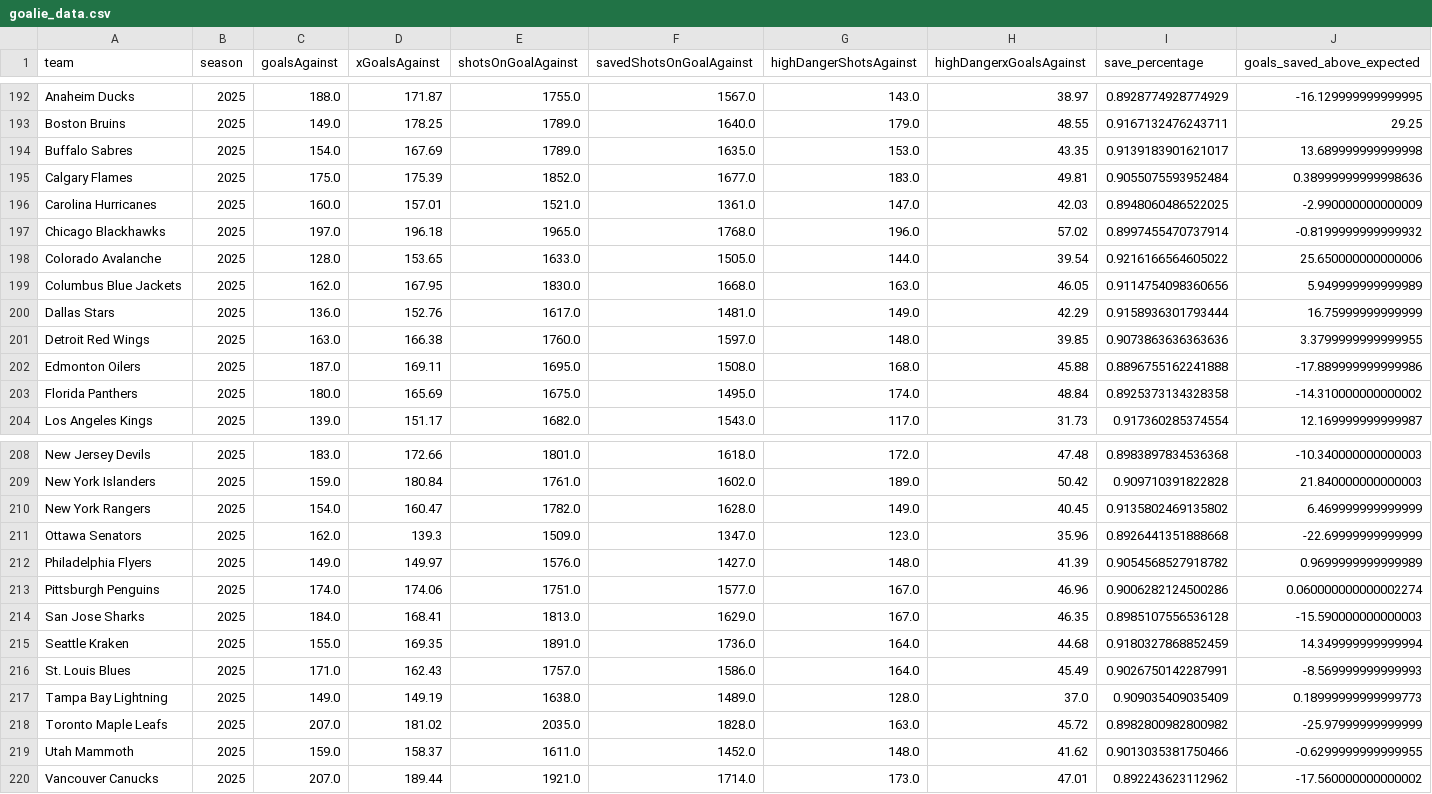
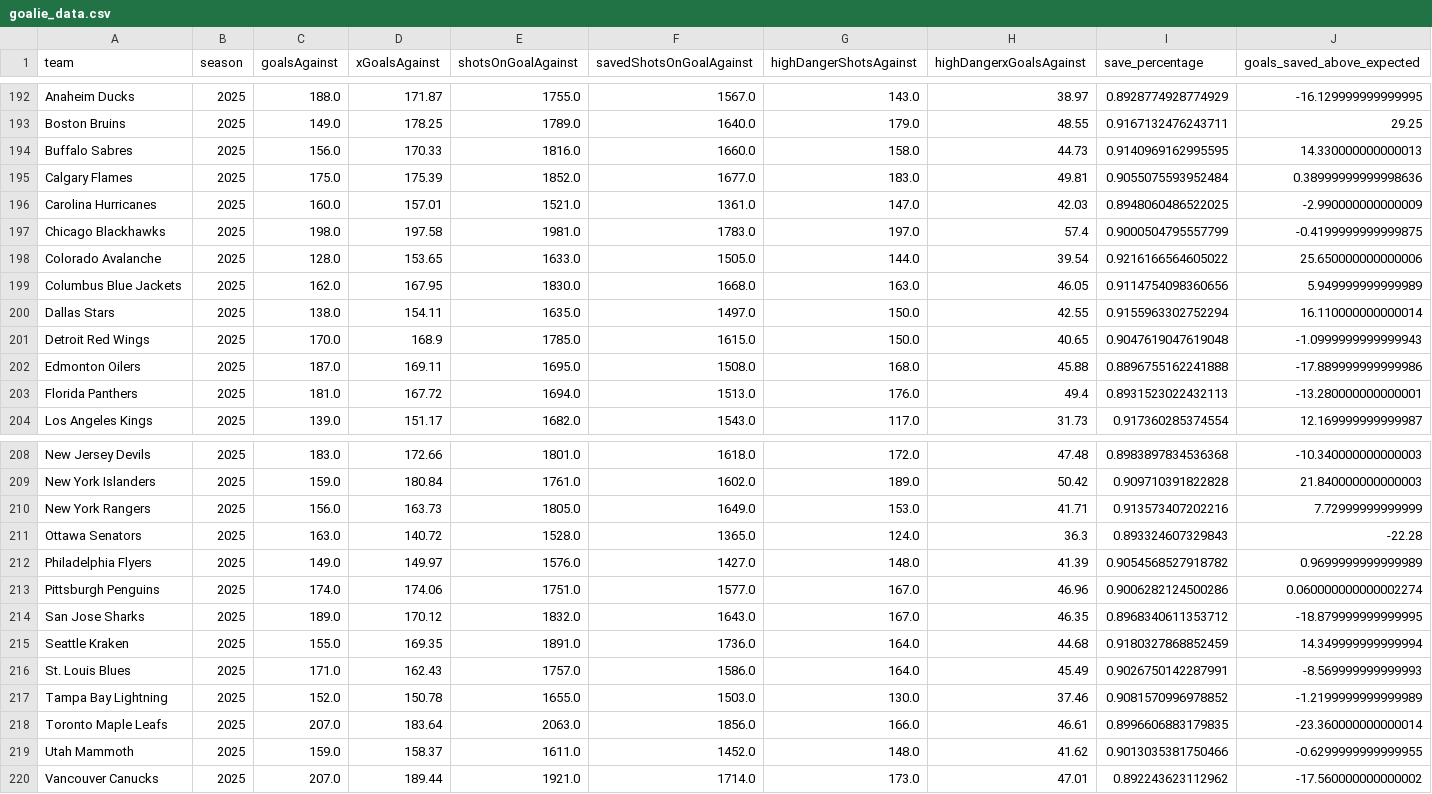
Before and after one commit to Jburn042/sens_analytics, a CSV file: data/goalie_data.csv, drawn as a sheet; only a part is shown, gaps mark what is left out.

```diff
--- a/data/goalie_data.csv
+++ b/data/goalie_data.csv
@@ -193,12 +193,12 @@ Anaheim Ducks,2025,188.0,171.87,1755.0,1567.0,143.0,38.97,0.8928774928774929,-16
 Boston Bruins,2025,149.0,178.25,1789.0,1640.0,179.0,48.55,0.9167132476243711,29.25
-Buffalo Sabres,2025,154.0,167.69,1789.0,1635.0,153.0,43.35,0.9139183901621017,13.689999999999998
+Buffalo Sabres,2025,156.0,170.33,1816.0,1660.0,158.0,44.73,0.9140969162995595,14.330000000000013
 Calgary Flames,2025,175.0,175.39,1852.0,1677.0,183.0,49.81,0.9055075593952484,0.38999999999998636
 Carolina Hurricanes,2025,160.0,157.01,1521.0,1361.0,147.0,42.03,0.8948060486522025,-2.990000000000009
-Chicago Blackhawks,2025,197.0,196.18,1965.0,1768.0,196.0,57.02,0.8997455470737914,-0.8199999999999932
+Chicago Blackhawks,2025,198.0,197.58,1981.0,1783.0,197.0,57.4,0.9000504795557799,-0.4199999999999875
 Colorado Avalanche,2025,128.0,153.65,1633.0,1505.0,144.0,39.54,0.9216166564605022,25.650000000000006
 Columbus Blue Jackets,2025,162.0,167.95,1830.0,1668.0,163.0,46.05,0.9114754098360656,5.949999999999989
-Dallas Stars,2025,136.0,152.76,1617.0,1481.0,149.0,42.29,0.9158936301793444,16.75999999999999
-Detroit Red Wings,2025,163.0,166.38,1760.0,1597.0,148.0,39.85,0.9073863636363636,3.3799999999999955
+Dallas Stars,2025,138.0,154.11,1635.0,1497.0,150.0,42.55,0.9155963302752294,16.110000000000014
+Detroit Red Wings,2025,170.0,168.9,1785.0,1615.0,150.0,40.65,0.9047619047619048,-1.0999999999999943
 Edmonton Oilers,2025,187.0,169.11,1695.0,1508.0,168.0,45.88,0.8896755162241888,-17.889999999999986
-Florida Panthers,2025,180.0,165.69,1675.0,1495.0,174.0,48.84,0.8925373134328358,-14.310000000000002
+Florida Panthers,2025,181.0,167.72,1694.0,1513.0,176.0,49.4,0.8931523022432113,-13.280000000000001
 Los Angeles Kings,2025,139.0,151.17,1682.0,1543.0,117.0,31.73,0.917360285374554,12.169999999999987
@@ -209,11 +209,11 @@ New Jersey Devils,2025,183.0,172.66,1801.0,1618.0,172.0,47.48,0.8983897834536368
 New York Islanders,2025,159.0,180.84,1761.0,1602.0,189.0,50.42,0.909710391822828,21.840000000000003
-New York Rangers,2025,154.0,160.47,1782.0,1628.0,149.0,40.45,0.9135802469135802,6.469999999999999
-Ottawa Senators,2025,162.0,139.3,1509.0,1347.0,123.0,35.96,0.8926441351888668,-22.69999999999999
+New York Rangers,2025,156.0,163.73,1805.0,1649.0,153.0,41.71,0.913573407202216,7.72999999999999
+Ottawa Senators,2025,163.0,140.72,1528.0,1365.0,124.0,36.3,0.893324607329843,-22.28
 Philadelphia Flyers,2025,149.0,149.97,1576.0,1427.0,148.0,41.39,0.9054568527918782,0.9699999999999989
 Pittsburgh Penguins,2025,174.0,174.06,1751.0,1577.0,167.0,46.96,0.9006282124500286,0.060000000000002274
-San Jose Sharks,2025,184.0,168.41,1813.0,1629.0,167.0,46.35,0.8985107556536128,-15.590000000000003
+San Jose Sharks,2025,189.0,170.12,1832.0,1643.0,167.0,46.35,0.8968340611353712,-18.879999999999995
 Seattle Kraken,2025,155.0,169.35,1891.0,1736.0,164.0,44.68,0.9180327868852459,14.349999999999994
 St. Louis Blues,2025,171.0,162.43,1757.0,1586.0,164.0,45.49,0.9026750142287991,-8.569999999999993
-Tampa Bay Lightning,2025,149.0,149.19,1638.0,1489.0,128.0,37.0,0.909035409035409,0.18999999999999773
-Toronto Maple Leafs,2025,207.0,181.02,2035.0,1828.0,163.0,45.72,0.8982800982800982,-25.97999999999999
+Tampa Bay Lightning,2025,152.0,150.78,1655.0,1503.0,130.0,37.46,0.9081570996978852,-1.2199999999999989
+Toronto Maple Leafs,2025,207.0,183.64,2063.0,1856.0,166.0,46.61,0.8996606883179835,-23.360000000000014
 Utah Mammoth,2025,159.0,158.37,1611.0,1452.0,148.0,41.62,0.9013035381750466,-0.6299999999999955
```
Also changed, not shown: data/team_season_metrics.csv, 3 other files.
